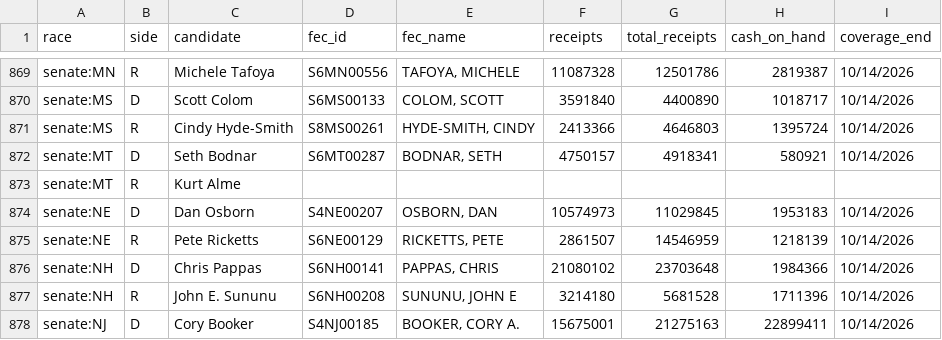
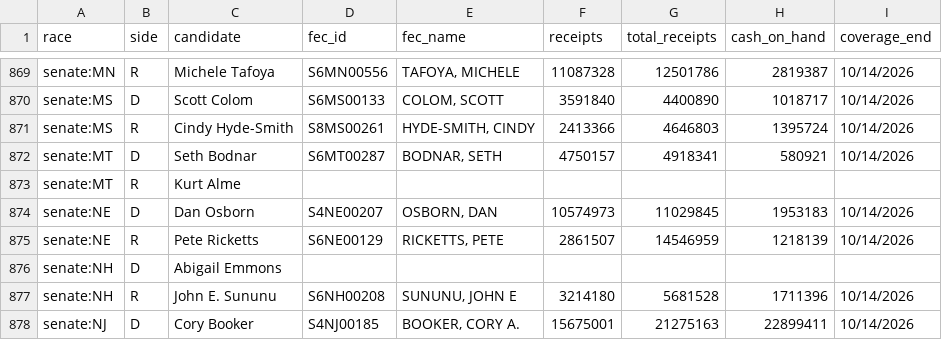
Before and after one commit to KaraZajac/MIDTERMS2026, a CSV file: data/finance.csv, drawn as a sheet; only a part is shown, gaps mark what is left out; removed rows and columns are numbered as before the commit, all else as after; the diff names each change by its address in the sheet, - before the commit and + after, or states it on an @@ line.

```diff
--- a/data/finance.csv
+++ b/data/finance.csv
-row 876: senate:NH | D | Chris Pappas | S6NH00141 | PAPPAS, CHRIS | 21080102 | 23703648 | 1984366 | 10/14/2026
+row 876: senate:NH | D | Abigail Emmons
```
Also changed, not shown: data/polls/races.csv, data/races/governor.csv, 10 other files.
